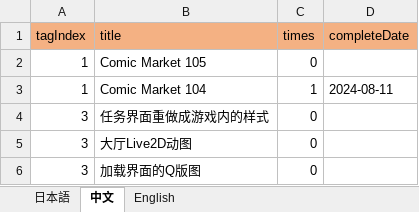
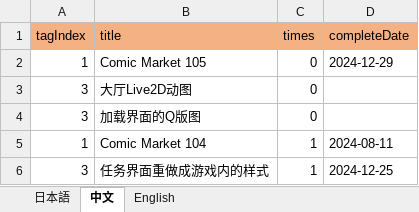
Before and after one commit to ApricotLemonTea/BA-style-homepage, an Excel workbook: public/data/mission.xlsx, sheet 中文, drawn as a sheet; values as stored, in another font and other column widths than the file's, no borders; removed rows and columns are numbered as before the commit, all else as after; the diff names each change by its address in the sheet, - before the commit and + after, or states it on an @@ line.

```diff
--- a/public/data/mission.xlsx (sheet 中文)
+++ b/public/data/mission.xlsx (sheet 中文)
-D2 (completeDate): (empty)
+D2 (completeDate): 2024-12-29
-row 4: 3 | 任务界面重做成游戏内的样式 | 0
@@ row 3 moved to row 5: 1 @@
+row 6: 3 | 任务界面重做成游戏内的样式 | 1 | 2024-12-25
```
Also changed, not shown: sheet 日本語, sheet English.
